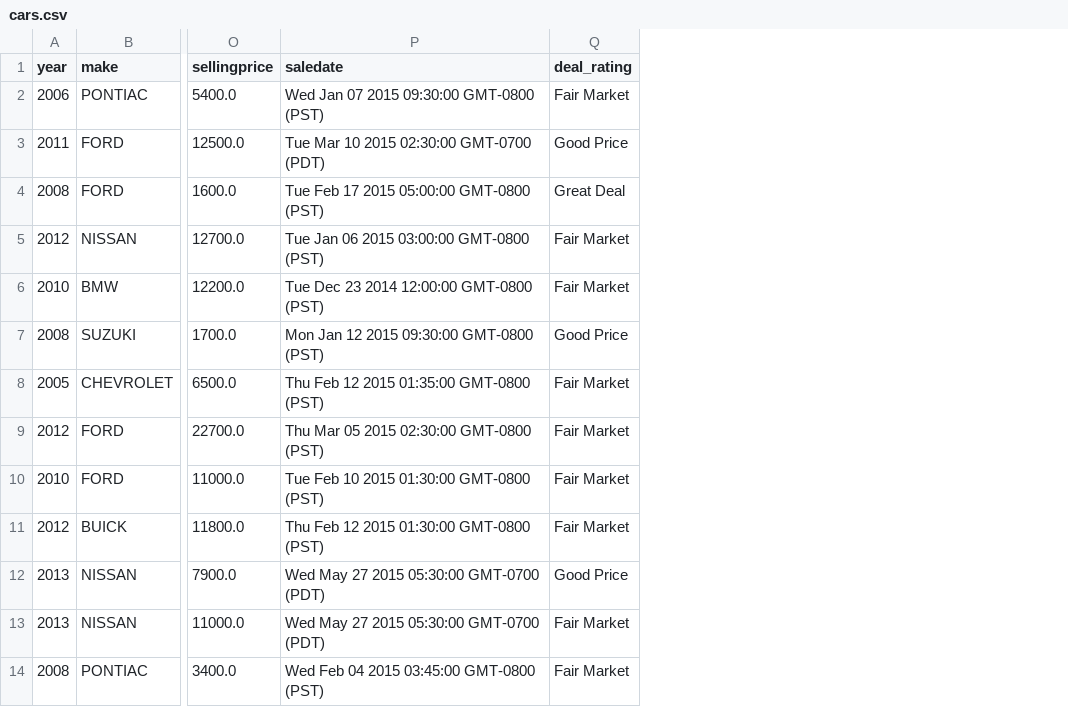
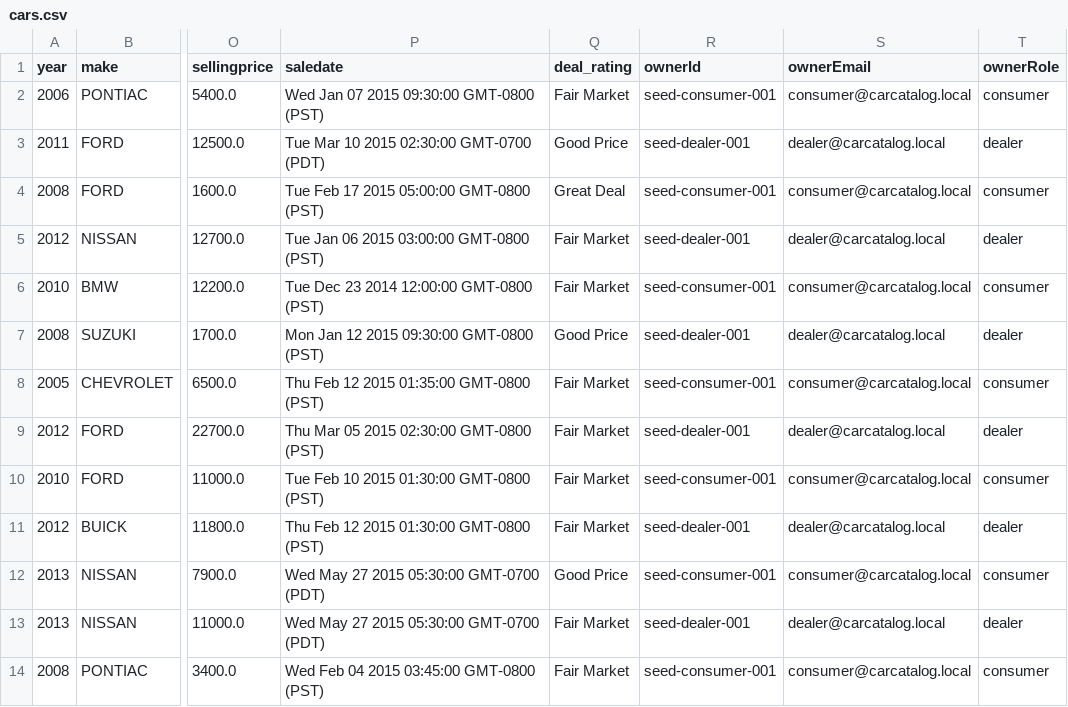
Before and after one commit to ConnorGodden/SyntaxSurgeon-CarCatalog, a CSV file: public/cars.csv, drawn as a sheet; only a part is shown, gaps mark what is left out; the diff names each change by its address in the sheet, - before the commit and + after, or states it on an @@ line.

```diff
--- a/public/cars.csv
+++ b/public/cars.csv
+column R (ownerId), rows 2-14: seed-consumer-001 | seed-dealer-001 | seed-consumer-001 | seed-dealer-001 | seed-consumer-001 | seed-dealer-001 | seed-consumer-001 | seed-dealer-001 | seed-consumer-001 | seed-dealer-001 | seed-consumer-001 | seed-dealer-001 | seed-consumer-001
+column S (ownerEmail), rows 2-14: consumer@carcatalog.local | dealer@carcatalog.local | consumer@carcatalog.local | dealer@carcatalog.local | consumer@carcatalog.local | dealer@carcatalog.local | consumer@carcatalog.local | dealer@carcatalog.local | consumer@carcatalog.local | dealer@carcatalog.local | consumer@carcatalog.local | dealer@carcatalog.local | consumer@carcatalog.local
+column T (ownerRole), rows 2-14: consumer | dealer | consumer | dealer | consumer | dealer | consumer | dealer | consumer | dealer | consumer | dealer | consumer
```
Also changed, not shown: 18 other files.
